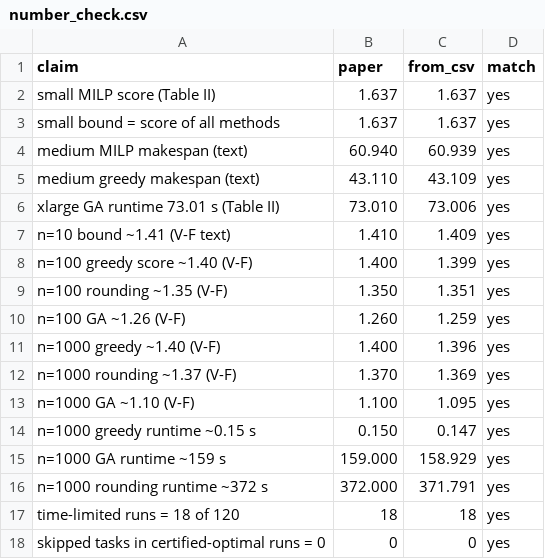
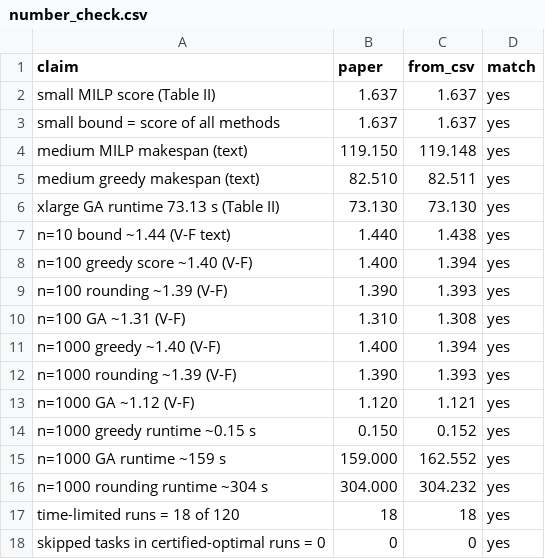
Before and after one commit to gayanigupta/data-aware-scheduling, a CSV file: revisions/results/task-06/number_check.csv, drawn as a sheet.

Commit message:
Fix Table II and remaining Section V numbers; check_numbers 17/17 pass

```diff
--- a/revisions/results/task-06/number_check.csv
+++ b/revisions/results/task-06/number_check.csv
@@ -3,15 +3,15 @@ small MILP score (Table II),1.637,1.637,yes
 small bound = score of all methods,1.637,1.637,yes
-medium MILP makespan (text),60.940,60.939,yes
-medium greedy makespan (text),43.110,43.109,yes
-xlarge GA runtime 73.01 s (Table II),73.010,73.006,yes
-n=10 bound ~1.41 (V-F text),1.410,1.409,yes
-n=100 greedy score ~1.40 (V-F),1.400,1.399,yes
-n=100 rounding ~1.35 (V-F),1.350,1.351,yes
-n=100 GA ~1.26 (V-F),1.260,1.259,yes
-n=1000 greedy ~1.40 (V-F),1.400,1.396,yes
-n=1000 rounding ~1.37 (V-F),1.370,1.369,yes
-n=1000 GA ~1.10 (V-F),1.100,1.095,yes
-n=1000 greedy runtime ~0.15 s,0.150,0.147,yes
-n=1000 GA runtime ~159 s,159.000,158.929,yes
-n=1000 rounding runtime ~372 s,372.000,371.791,yes
+medium MILP makespan (text),119.150,119.148,yes
+medium greedy makespan (text),82.510,82.511,yes
+xlarge GA runtime 73.13 s (Table II),73.130,73.130,yes
+n=10 bound ~1.44 (V-F text),1.440,1.438,yes
+n=100 greedy score ~1.40 (V-F),1.400,1.394,yes
+n=100 rounding ~1.39 (V-F),1.390,1.393,yes
+n=100 GA ~1.31 (V-F),1.310,1.308,yes
+n=1000 greedy ~1.40 (V-F),1.400,1.394,yes
+n=1000 rounding ~1.39 (V-F),1.390,1.393,yes
+n=1000 GA ~1.12 (V-F),1.120,1.121,yes
+n=1000 greedy runtime ~0.15 s,0.150,0.152,yes
+n=1000 GA runtime ~159 s,159.000,162.552,yes
+n=1000 rounding runtime ~304 s,304.000,304.232,yes
 time-limited runs = 18 of 120,18,18,yes
```
Also changed, not shown: 3 other files.
